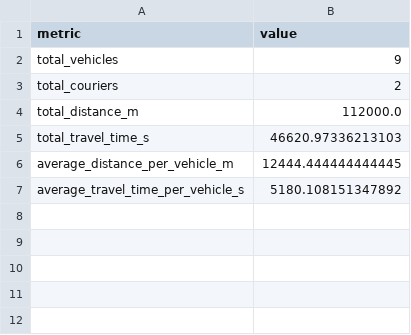
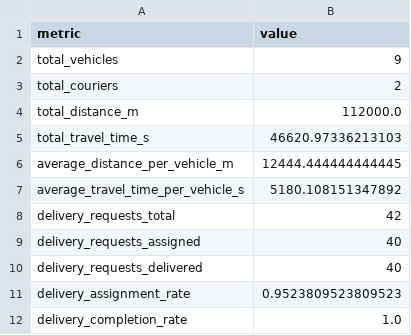
Before and after one commit to benjamin-alvial/transport-agents-simulator, a CSV file: examples/full_example/output/metrics_totals.csv, drawn as a sheet; the diff names each change by its address in the sheet, - before the commit and + after, or states it on an @@ line.

```diff
--- a/examples/full_example/output/metrics_totals.csv
+++ b/examples/full_example/output/metrics_totals.csv
+row 8: delivery_requests_total | 42
+row 9: delivery_requests_assigned | 40
+row 10: delivery_requests_delivered | 40
+row 11: delivery_assignment_rate | 0.9523809523809523
+row 12: delivery_completion_rate | 1.0
```
Also changed, not shown: examples/full_example/output/event_log.csv, 3 other files.
